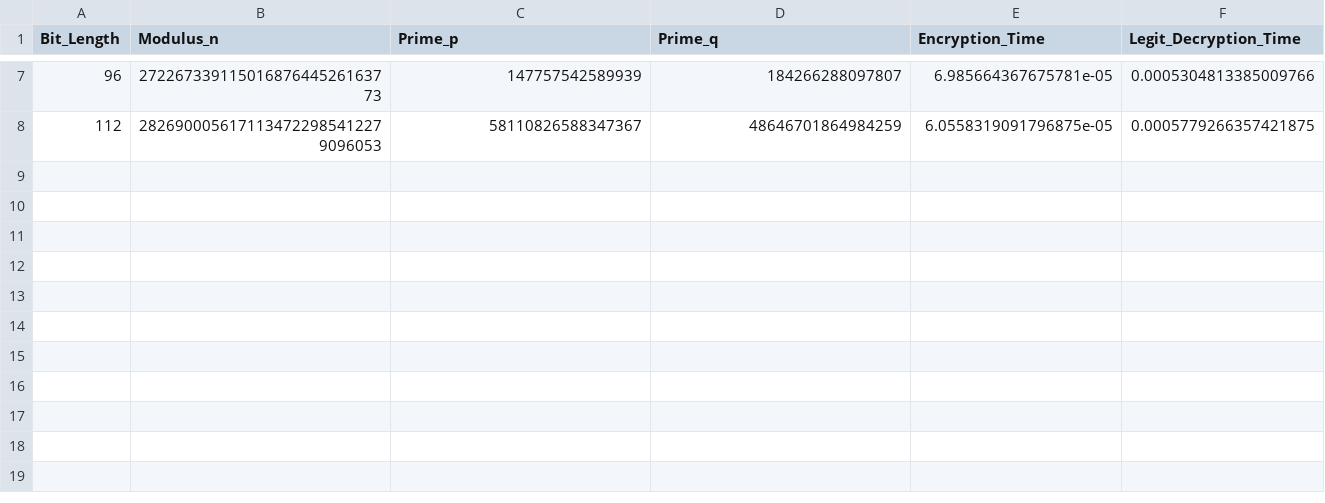
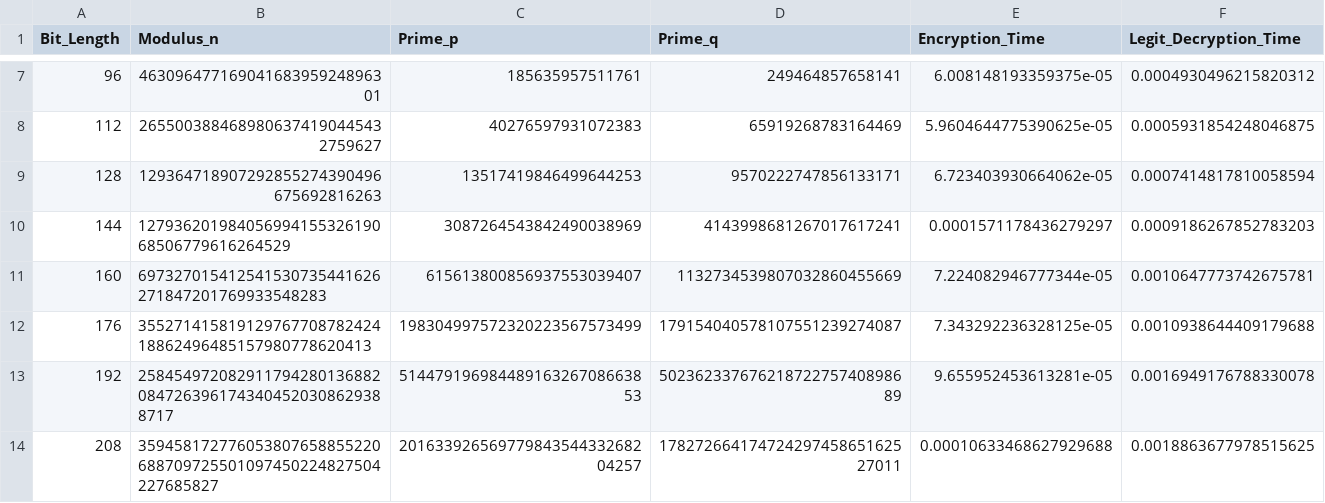
Before and after one commit to Aqwaakh/latticeproj, a CSV file: rsa/rsa_summary.csv, drawn as a sheet; only a part is shown, gaps mark what is left out; rows hold the shown columns only; the diff covers the shown part only; the diff names each change by its address in the sheet, - before the commit and + after, or states it on an @@ line.

```diff
--- a/rsa/rsa_summary.csv
+++ b/rsa/rsa_summary.csv
-B7 (Modulus_n): 27226733911501687644526163773
+B7 (Modulus_n): 46309647716904168395924896301
-C7 (Prime_p): 147757542589939
+C7 (Prime_p): 185635957511761
-D7 (Prime_q): 184266288097807
+D7 (Prime_q): 249464857658141
-E7 (Encryption_Time): 6.985664367675781e-05
+E7 (Encryption_Time): 6.008148193359375e-05
-F7 (Legit_Decryption_Time): 0.0005304813385009766
+F7 (Legit_Decryption_Time): 0.0004930496215820312
-B8 (Modulus_n): 2826900056171134722985412279096053
+B8 (Modulus_n): 2655003884689806374190445432759627
-C8 (Prime_p): 58110826588347367
+C8 (Prime_p): 40276597931072383
-D8 (Prime_q): 48646701864984259
+D8 (Prime_q): 65919268783164469
-E8 (Encryption_Time): 6.0558319091796875e-05
+E8 (Encryption_Time): 5.9604644775390625e-05
-F8 (Legit_Decryption_Time): 0.0005779266357421875
+F8 (Legit_Decryption_Time): 0.0005931854248046875
+row 9: 128 | 129364718907292855274390496675692816263 | 13517419846499644253 | 9570222747856133171 | 6.723403930664062e-05 | 0.0007414817810058594
+row 10: 144 | 12793620198405699415532619068506779616264529 | 3087264543842490038969 | 4143998681267017617241 | 0.0001571178436279297 | 0.0009186267852783203
+row 11: 160 | 697327015412541530735441626271847201769933548283 | 615613800856937553039407 | 1132734539807032860455669 | 7.224082946777344e-05 | 0.0010647773742675781
+row 12: 176 | 35527141581912976770878242418862496485157980778620413 | 198304997572320223567573499 | 179154040578107551239274087 | 7.343292236328125e-05 | 0.0010938644409179688
+row 13: 192 | 2584549720829117942801368820847263961743404520308629388717 | 51447919698448916326708663853 | 50236233767621872275740898689 | 9.655952453613281e-05 | 0.0016949176788330078
+row 14: 208 | 359458172776053807658855220688709725501097450224827504227685827 | 20163392656977984354433268204257 | 17827266417472429745865162527011 | 0.00010633468627929688 | 0.0018863677978515625
```
Also changed, not shown: 32 edited cells elsewhere in this file, lattice/lattice_summary_accuracy.csv, 7 other files.
